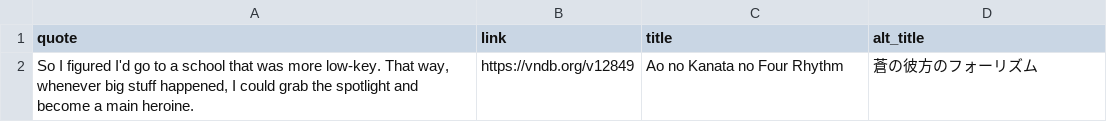
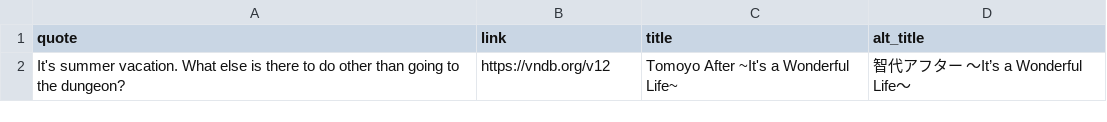
Before and after one commit to vndb-quote-service/vndb-quotes, a CSV file: vndb.csv, drawn as a sheet; removed rows and columns are numbered as before the commit, all else as after; the diff names each change by its address in the sheet, - before the commit and + after, or states it on an @@ line.

```diff
--- a/vndb.csv
+++ b/vndb.csv
-row 2: So I figured I'd go to a school that was more low-key. That way, whenever big stuff happened, I could grab the spotlight and become a main heroine. | https://vndb.org/v12849 | Ao no Kanata no Four Rhythm | 蒼の彼方のフォーリズム
+row 2: It's summer vacation. What else is there to do other than going to the dungeon? | https://vndb.org/v12 | Tomoyo After ~It's a Wonderful Life~ | 智代アフター ～It’s a Wonderful Life～
```
Also changed, not shown: vndb.tsv, 2 other files.
